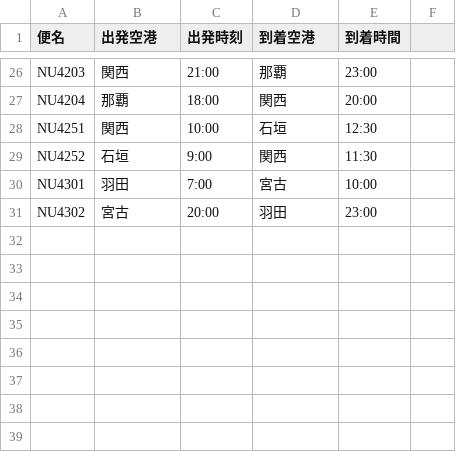
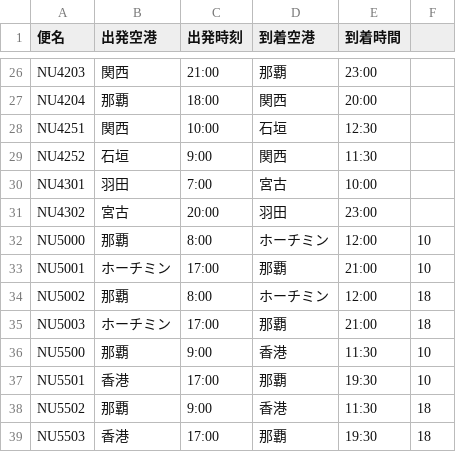
Before and after one commit to chitakeo/flight_schedule, a CSV file: diagram.csv, drawn as a sheet; only a part is shown, gaps mark what is left out.

Commit message:
更新

```diff
--- a/diagram.csv
+++ b/diagram.csv
@@ -31 +31,9 @@ NU4301,羽田,7:00,宮古,10:00
 NU4302,宮古,20:00,羽田,23:00
+NU5000,那覇,8:00,ホーチミン,12:00,10
+NU5001,ホーチミン,17:00,那覇,21:00,10
+NU5002,那覇,8:00,ホーチミン,12:00,18
+NU5003,ホーチミン,17:00,那覇,21:00,18
+NU5500,那覇,9:00,香港,11:30,10
+NU5501,香港,17:00,那覇,19:30,10
+NU5502,那覇,9:00,香港,11:30,18
+NU5503,香港,17:00,那覇,19:30,18
```
